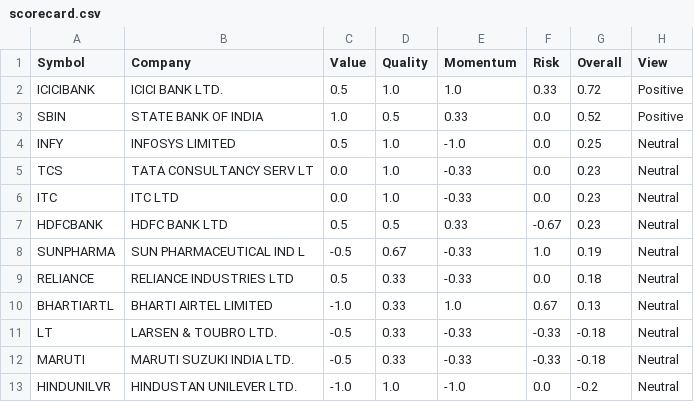
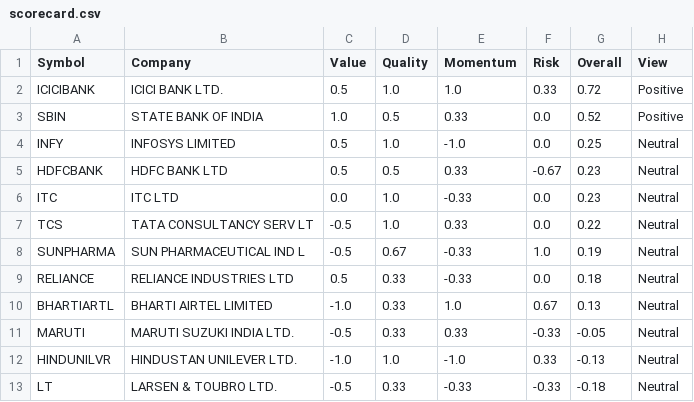
Before and after one commit to adityakushwahagzpa-design/adityakushwahagzpa-design, a CSV file: projects/ai-stock-analyst-agents/outputs/scorecard.csv, drawn as a sheet.

```diff
--- a/projects/ai-stock-analyst-agents/outputs/scorecard.csv
+++ b/projects/ai-stock-analyst-agents/outputs/scorecard.csv
@@ -4,5 +4,5 @@ SBIN,STATE BANK OF INDIA,1.0,0.5,0.33,0.0,0.52,Positive
 INFY,INFOSYS LIMITED,0.5,1.0,-1.0,0.0,0.25,Neutral
-TCS,TATA CONSULTANCY SERV LT,0.0,1.0,-0.33,0.0,0.23,Neutral
+HDFCBANK,HDFC BANK LTD,0.5,0.5,0.33,-0.67,0.23,Neutral
 ITC,ITC LTD,0.0,1.0,-0.33,0.0,0.23,Neutral
-HDFCBANK,HDFC BANK LTD,0.5,0.5,0.33,-0.67,0.23,Neutral
+TCS,TATA CONSULTANCY SERV LT,-0.5,1.0,0.33,0.0,0.22,Neutral
 SUNPHARMA,SUN PHARMACEUTICAL IND L,-0.5,0.67,-0.33,1.0,0.19,Neutral
@@ -10,4 +10,4 @@ RELIANCE,RELIANCE INDUSTRIES LTD,0.5,0.33,-0.33,0.0,0.18,Neutral
 BHARTIARTL,BHARTI AIRTEL LIMITED,-1.0,0.33,1.0,0.67,0.13,Neutral
+MARUTI,MARUTI SUZUKI INDIA LTD.,-0.5,0.33,0.33,-0.33,-0.05,Neutral
+HINDUNILVR,HINDUSTAN UNILEVER LTD.,-1.0,1.0,-1.0,0.33,-0.13,Neutral
 LT,LARSEN & TOUBRO LTD.,-0.5,0.33,-0.33,-0.33,-0.18,Neutral
-MARUTI,MARUTI SUZUKI INDIA LTD.,-0.5,0.33,-0.33,-0.33,-0.18,Neutral
-HINDUNILVR,HINDUSTAN UNILEVER LTD.,-1.0,1.0,-1.0,0.0,-0.2,Neutral
```
Also changed, not shown: projects/ai-stock-analyst-agents/outputs/stock_data.csv, projects/financial-news-sentiment-analysis/outputs/daily_sentiment_vs_returns.csv, 31 other files.
